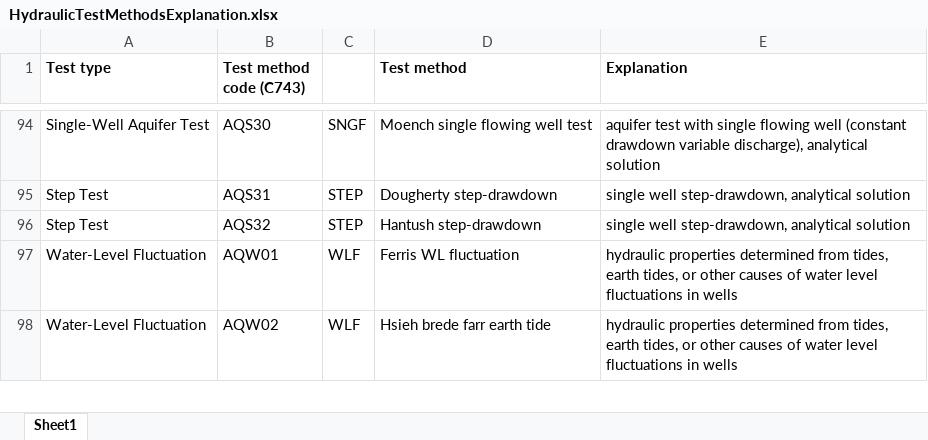
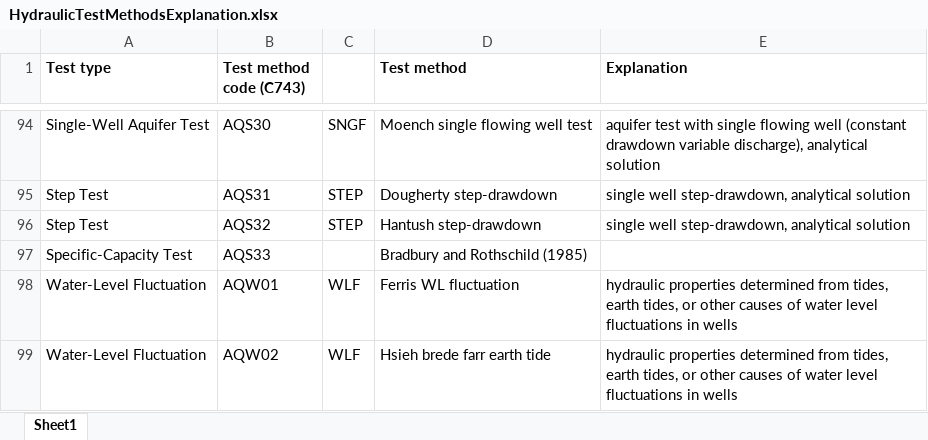
Before and after one commit to marsmith/aq-test, an Excel workbook: dist/HydraulicTestMethodsExplanation.xlsx, sheet Sheet1, drawn as a sheet; only a part is shown, gaps mark what is left out; values as stored, in another font and other column widths than the file's, no borders; the diff names each change by its address in the sheet, - before the commit and + after, or states it on an @@ line.

```diff
--- a/dist/HydraulicTestMethodsExplanation.xlsx (sheet Sheet1)
+++ b/dist/HydraulicTestMethodsExplanation.xlsx (sheet Sheet1)
+row 97: Specific-Capacity Test | AQS33 |  | Bradbury and Rothschild (1985)
```
Also changed, not shown: src/HydraulicTestMethodsExplanation.xlsx, 9 other files.
